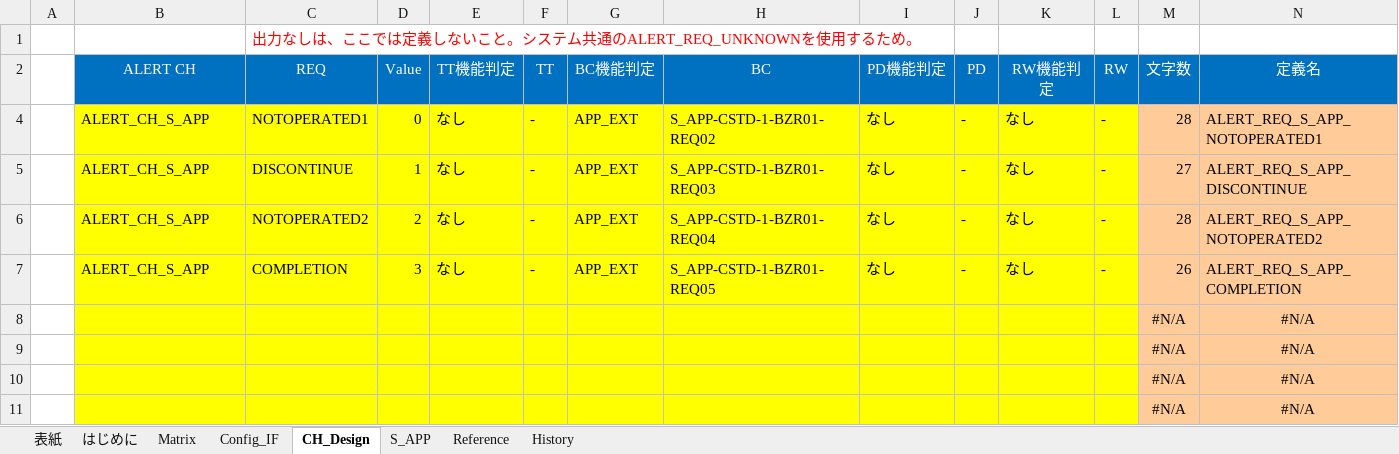
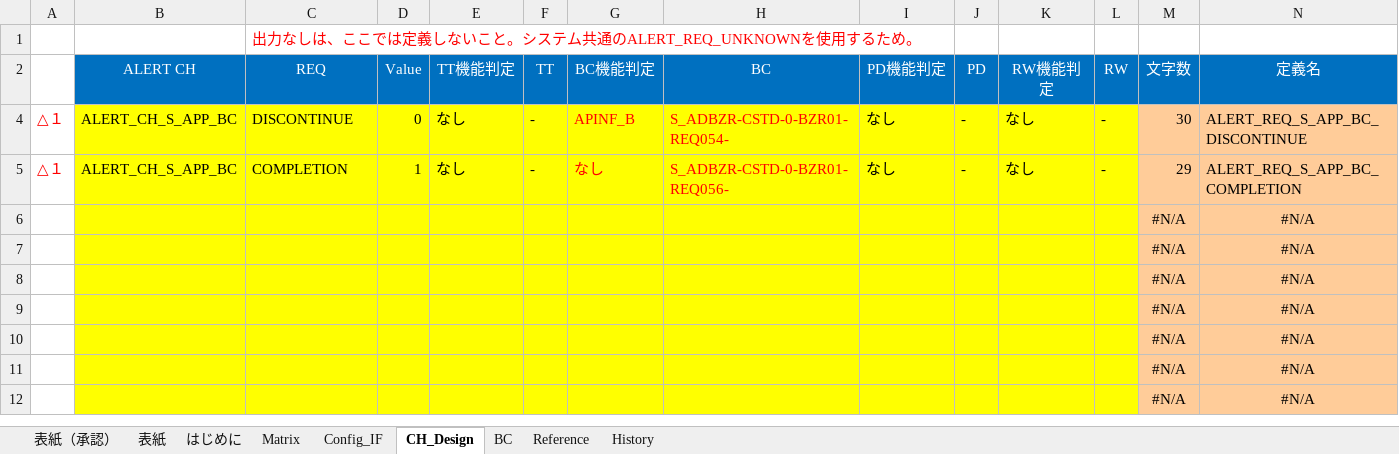
Before and after one commit to yuya-yamase/intro_git, an Excel workbook: src/PE1VM1/App/MET/IpcApplication/Vom/Alert/matrix/scc/alert_S_APP-CSTD-1-02-B-C0.xlsx, sheet CH_Design, drawn as a sheet; only a part is shown; the shorter side is filled out with more unchanged rows; values as stored, in another font and other column widths than the file's, no borders; conditional formats not drawn; removed rows and columns are numbered as before the commit, all else as after; rows hold the shown columns only; the diff names each change by its address in the sheet, - before the commit and + after, or states it on an @@ line.

Commit message:
シス検ADAS S_ADBZR対応
MET
S_ADBZR BZR2件追加,6件削除 S_ADBZR 機能有無判定の変更
BEV3CDCMET-2058,BEV3CDCMET-881,BEV3CDCMET-2533

```diff
--- a/src/PE1VM1/App/MET/IpcApplication/Vom/Alert/matrix/scc/alert_S_APP-CSTD-1-02-B-C0.xlsx (sheet CH_Design)
+++ b/src/PE1VM1/App/MET/IpcApplication/Vom/Alert/matrix/scc/alert_S_APP-CSTD-1-02-B-C0.xlsx (sheet CH_Design)
-sheet tab: S_APP
+sheet tab: BC
+sheet tab: 表紙（承認）
-row 4:  | ALERT_CH_S_APP | NOTOPERATED1 | 0 | なし | - | APP_EXT | S_APP-CSTD-1-BZR01-REQ02 | なし | - | なし | - | 28 | ALERT_REQ_S_APP_NOTOPERATED1
-A4: (empty)
+A4: △１
-B4 (ALERT CH): ALERT_CH_S_APP
+B4 (ALERT CH): ALERT_CH_S_APP_BC
-D4 (Value): 1
+D4 (Value): 0
-G4 (BC機能判定): APP_EXT
+G4 (BC機能判定): APINF_B
-G4:H4 text colour: black
+G4:H4 text colour: #FF0000
-H4 (BC): S_APP-CSTD-1-BZR01-REQ03
+H4 (BC): S_ADBZR-CSTD-0-BZR01-REQ054-
-M4 (文字数): 27
+M4 (文字数): 30
-N4 (定義名): ALERT_REQ_S_APP_DISCONTINUE
+N4 (定義名): ALERT_REQ_S_APP_BC_DISCONTINUE
-row 6:  | ALERT_CH_S_APP | NOTOPERATED2 | 2 | なし | - | APP_EXT | S_APP-CSTD-1-BZR01-REQ04 | なし | - | なし | - | 28 | ALERT_REQ_S_APP_NOTOPERATED2
-A5: (empty)
+A5: △１
-B5 (ALERT CH): ALERT_CH_S_APP
+B5 (ALERT CH): ALERT_CH_S_APP_BC
-D5 (Value): 3
+D5 (Value): 1
-G5 (BC機能判定): APP_EXT
+G5 (BC機能判定): なし
-G5:H5 text colour: black
+G5:H5 text colour: #FF0000
-H5 (BC): S_APP-CSTD-1-BZR01-REQ05
+H5 (BC): S_ADBZR-CSTD-0-BZR01-REQ056-
-M5 (文字数): 26
+M5 (文字数): 29
-N5 (定義名): ALERT_REQ_S_APP_COMPLETION
+N5 (定義名): ALERT_REQ_S_APP_BC_COMPLETION
+row 6:  |  |  |  |  |  |  |  |  |  |  |  | #N/A | #N/A
+row 7:  |  |  |  |  |  |  |  |  |  |  |  | #N/A | #N/A
```
Also changed, not shown: sheet 表紙, sheet BC, sheet Reference, sheet Config_IF, sheet Matrix, formulas that keep their value, hidden cells, charts or pictures, src/PE1VM1/App/MET/IpcApplication/Vom/Alert/matrix/scc/alert_S_PCS1-CSTD-3-00-B-C0.xlsx, src/PE1VM1/App/MET/IpcApplication/Vom/Alert/matrix/scc/alert_S_SEA-CSTD-1-00-A-C0.xlsx, 19 other files.
